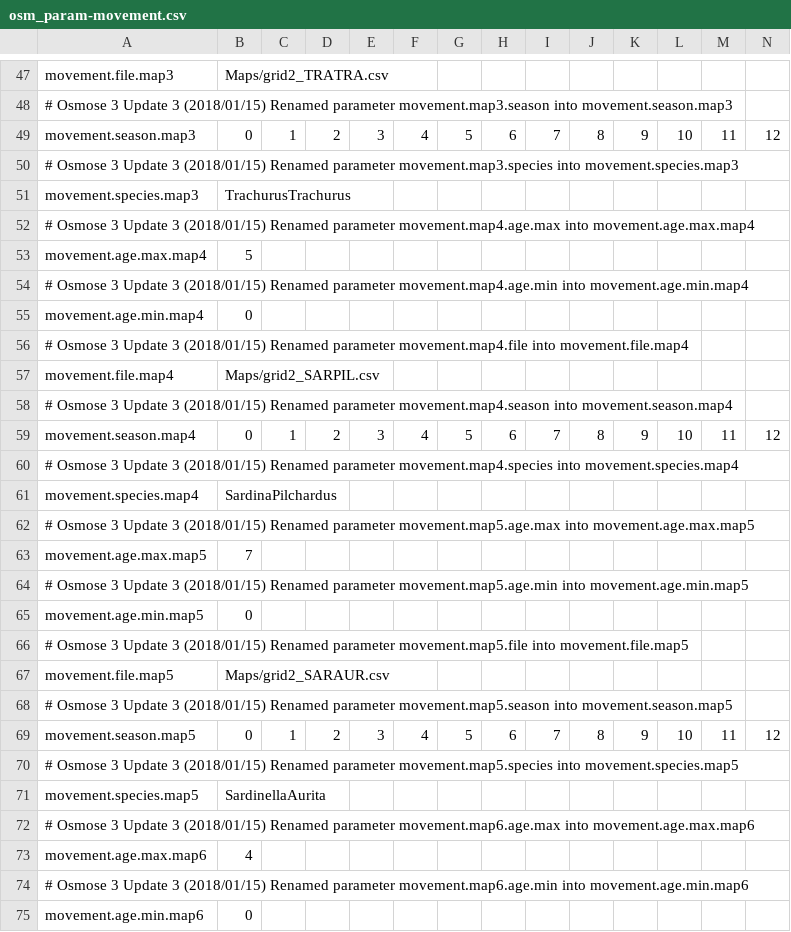
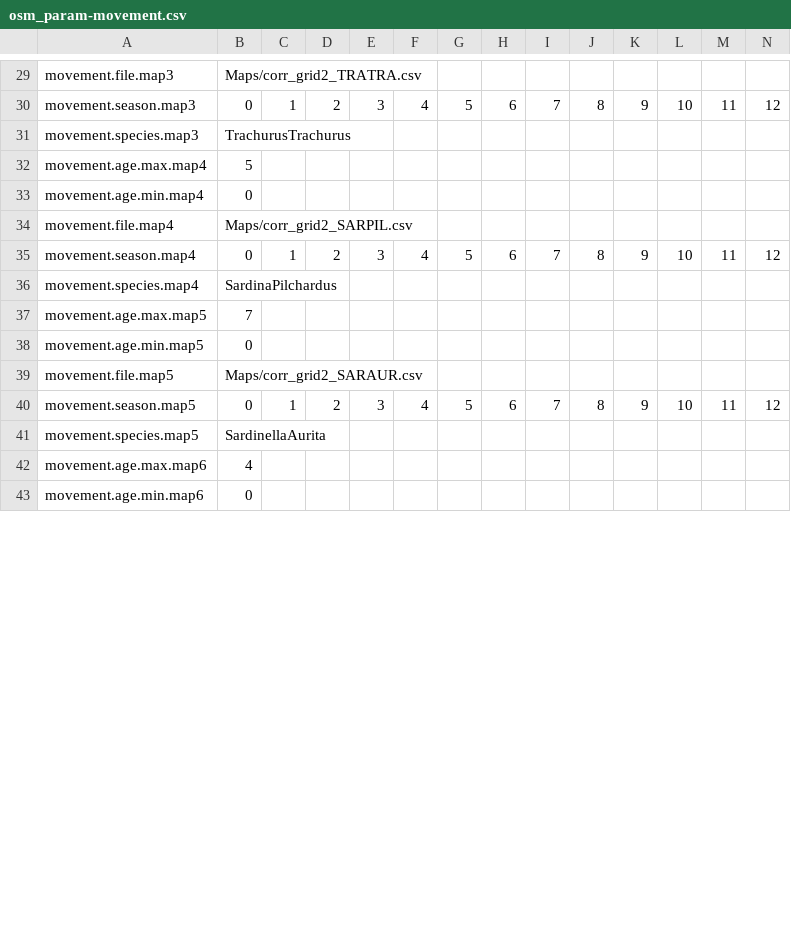
Before and after one commit to osmose-model/emibios_testcase, a CSV file: master/osm_param-movement.csv, drawn as a sheet; only a part is shown, gaps mark what is left out; removed rows and columns are numbered as before the commit, all else as after; rows hold the shown columns only; the diff covers the shown part only; the diff names each change by its address in the sheet, - before the commit and + after, or states it on an @@ line.

```diff
--- a/master/osm_param-movement.csv
+++ b/master/osm_param-movement.csv
-B29: Maps/grid2_TRATRA.csv
+B29: Maps/corr_grid2_TRATRA.csv
-row 48: # Osmose 3 Update 3 (2018/01/15) Renamed parameter movement.map3.season into movement.season.map3
-row 50: # Osmose 3 Update 3 (2018/01/15) Renamed parameter movement.map3.species into movement.species.map3
-row 52: # Osmose 3 Update 3 (2018/01/15) Renamed parameter movement.map4.age.max into movement.age.max.map4
-row 54: # Osmose 3 Update 3 (2018/01/15) Renamed parameter movement.map4.age.min into movement.age.min.map4
-row 56: # Osmose 3 Update 3 (2018/01/15) Renamed parameter movement.map4.file into movement.file.map4
-B34: Maps/grid2_SARPIL.csv
+B34: Maps/corr_grid2_SARPIL.csv
-row 58: # Osmose 3 Update 3 (2018/01/15) Renamed parameter movement.map4.season into movement.season.map4
-row 60: # Osmose 3 Update 3 (2018/01/15) Renamed parameter movement.map4.species into movement.species.map4
-row 62: # Osmose 3 Update 3 (2018/01/15) Renamed parameter movement.map5.age.max into movement.age.max.map5
-row 64: # Osmose 3 Update 3 (2018/01/15) Renamed parameter movement.map5.age.min into movement.age.min.map5
-row 66: # Osmose 3 Update 3 (2018/01/15) Renamed parameter movement.map5.file into movement.file.map5
-B39: Maps/grid2_SARAUR.csv
+B39: Maps/corr_grid2_SARAUR.csv
-row 68: # Osmose 3 Update 3 (2018/01/15) Renamed parameter movement.map5.season into movement.season.map5
-row 70: # Osmose 3 Update 3 (2018/01/15) Renamed parameter movement.map5.species into movement.species.map5
-row 72: # Osmose 3 Update 3 (2018/01/15) Renamed parameter movement.map6.age.max into movement.age.max.map6
-row 74: # Osmose 3 Update 3 (2018/01/15) Renamed parameter movement.map6.age.min into movement.age.min.map6
```
Also changed, not shown: 41 removed rows and 8 edited cells elsewhere in this file, master/osm_all-parameters.csv, master/osm_param-grid.csv, 14 other files.
